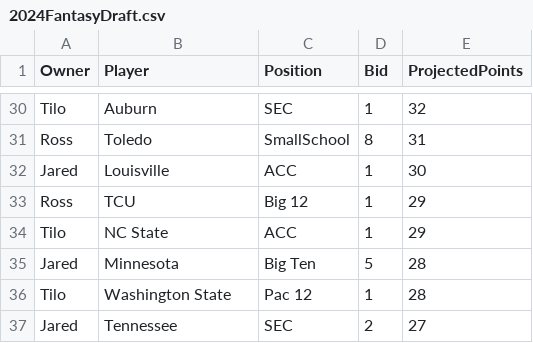
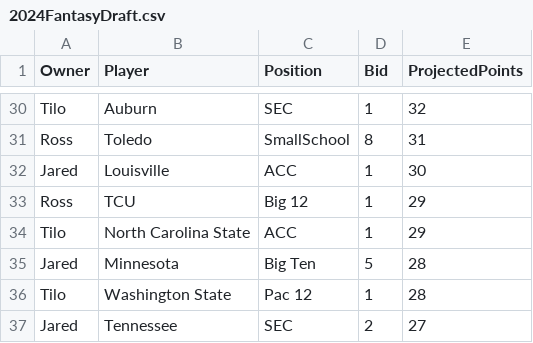
Before and after one commit to zo0o0ot/draft-scorer-nfl, a CSV file: fantasy-draft/2024/2024FantasyDraft.csv, drawn as a sheet; only a part is shown, gaps mark what is left out.

Commit message:
Change NC State to North Carolina State

```diff
--- a/fantasy-draft/2024/2024FantasyDraft.csv
+++ b/fantasy-draft/2024/2024FantasyDraft.csv
@@ -33,3 +33,3 @@ Jared,Louisville,ACC,1,30
 Ross,TCU,Big 12,1,29
-Tilo,NC State,ACC,1,29
+Tilo,North Carolina State,ACC,1,29
 Jared,Minnesota,Big Ten,5,28
```
